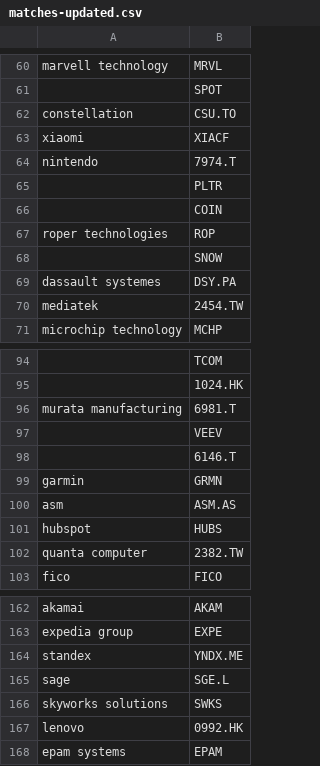
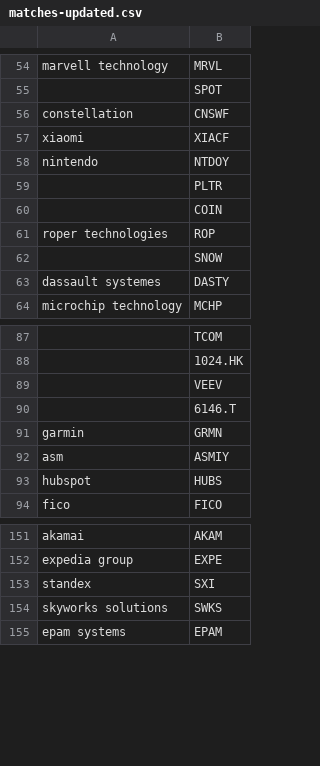
Before and after one commit to MatthiasGN/thesis, a CSV file: matches-updated.csv, drawn as a sheet; only a part is shown, gaps mark what is left out; removed rows and columns are numbered as before the commit, all else as after; the diff covers the shown part only; the diff names each change by its address in the sheet, - before the commit and + after, or states it on an @@ line.

```diff
--- a/matches-updated.csv
+++ b/matches-updated.csv
-B56: CSU.TO
+B56: CNSWF
-B58: 7974.T
+B58: NTDOY
-B63: DSY.PA
+B63: DASTY
-row 70: mediatek | 2454.TW
-row 96: murata manufacturing | 6981.T
-B92: ASM.AS
+B92: ASMIY
-row 102: quanta computer | 2382.TW
-B153: YNDX.ME
+B153: SXI
-row 165: sage | SGE.L
-row 167: lenovo | 0992.HK
```
Also changed, not shown: 50 removed rows and 19 edited cells elsewhere in this file, 1 other file.
